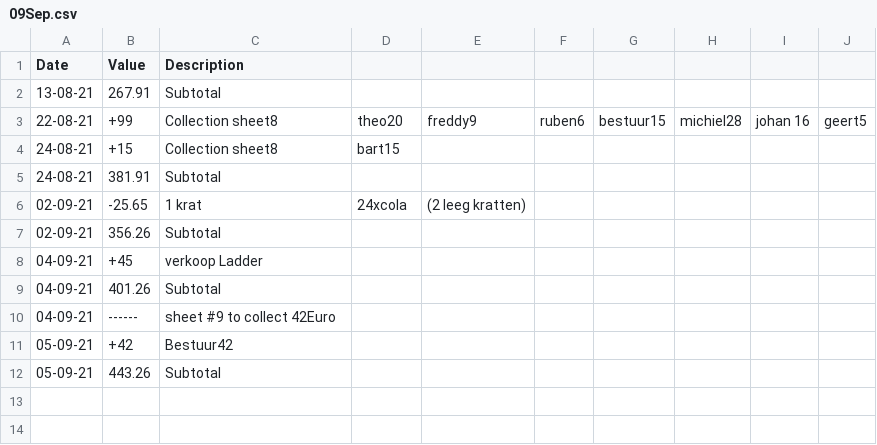
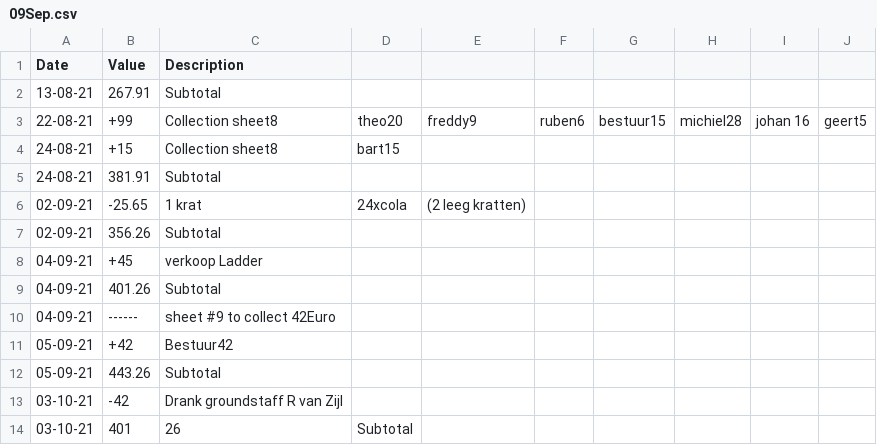
Before and after one commit to ChickenLegs01/GroundStaff-RefreshmentFinance, a CSV file: 2021/09Sep.csv, drawn as a sheet.

Commit message:
last payment for GS bbq

```diff
--- a/2021/09Sep.csv
+++ b/2021/09Sep.csv
@@ -12 +12,3 @@ Date, Value, Description
 05-09-21, 443.26, Subtotal
+03-10-21, -42, Drank groundstaff R van Zijl
+03-10-21, 401,26, Subtotal
```
